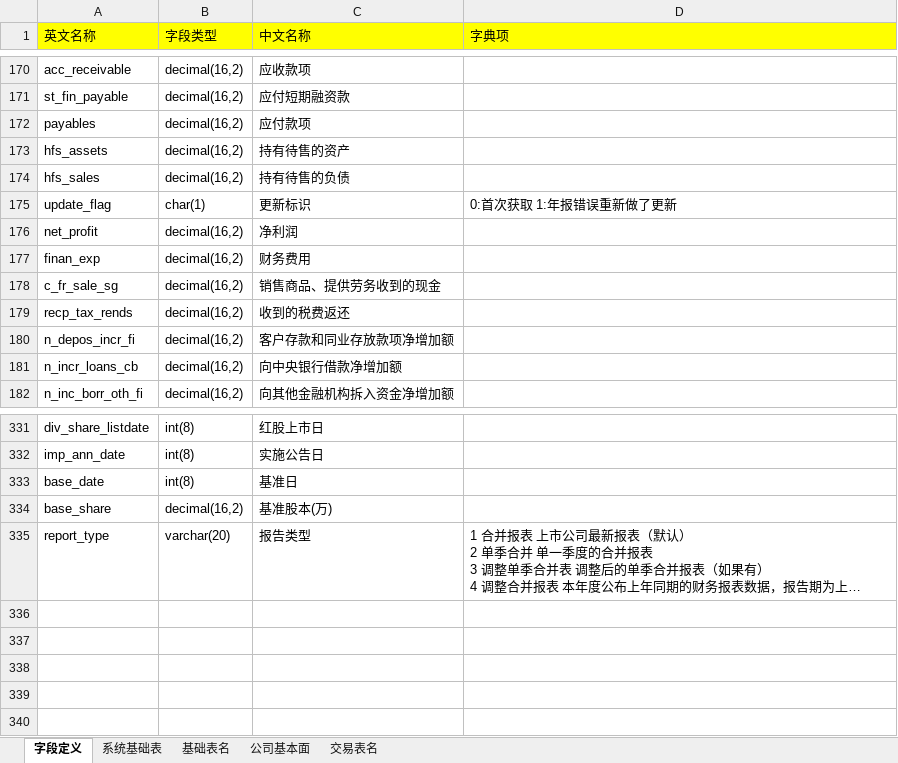
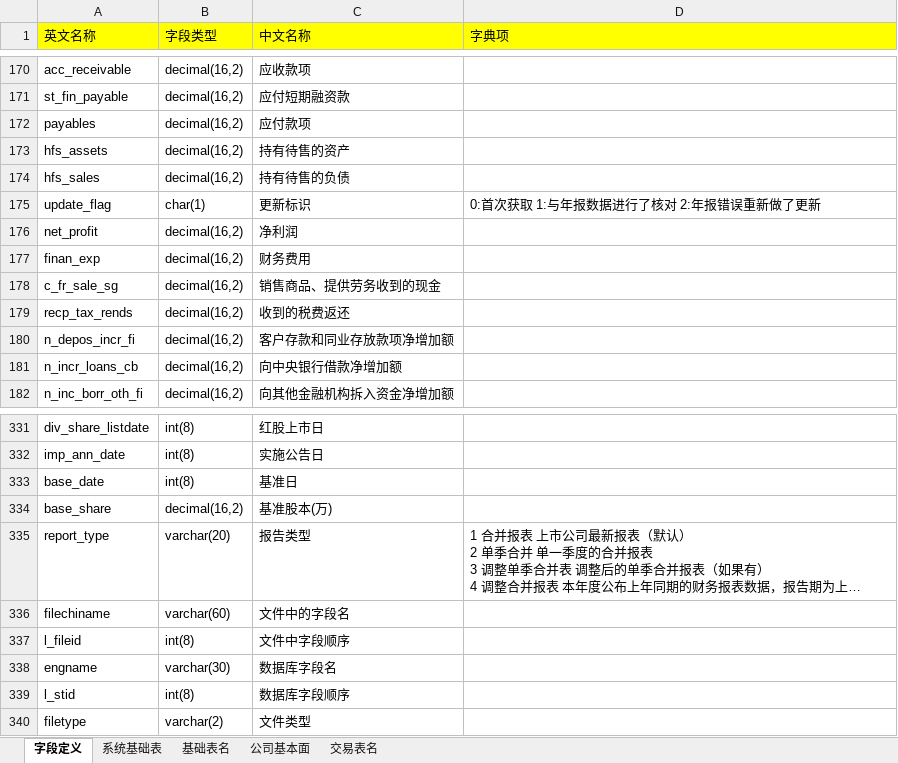
Before and after one commit to damxin/stockmarket, an Excel workbook: DataBase/字段及数据结构参考.xlsx, sheet 字段定义, drawn as a sheet; only a part is shown, gaps mark what is left out; long unchanged cells end in …; values as stored, in another font and other column widths than the file's, no borders; the diff names each change by its address in the sheet, - before the commit and + after, or states it on an @@ line.

```diff
--- a/DataBase/字段及数据结构参考.xlsx (sheet 字段定义)
+++ b/DataBase/字段及数据结构参考.xlsx (sheet 字段定义)
-D175 (字典项): 0:首次获取 1:年报错误重新做了更新
+D175 (字典项): 0:首次获取 1:与年报数据进行了核对 2:年报错误重新做了更新
+row 336: filechiname | varchar(60) | 文件中的字段名
+row 337: l_fileid | int(8) | 文件中字段顺序
+row 338: engname | varchar(30) | 数据库字段名
+row 339: l_stid | int(8) | 数据库字段顺序
+row 340: filetype | varchar(2) | 文件类型
```
Also changed, not shown: sheet 基础表名, 12 other files.
